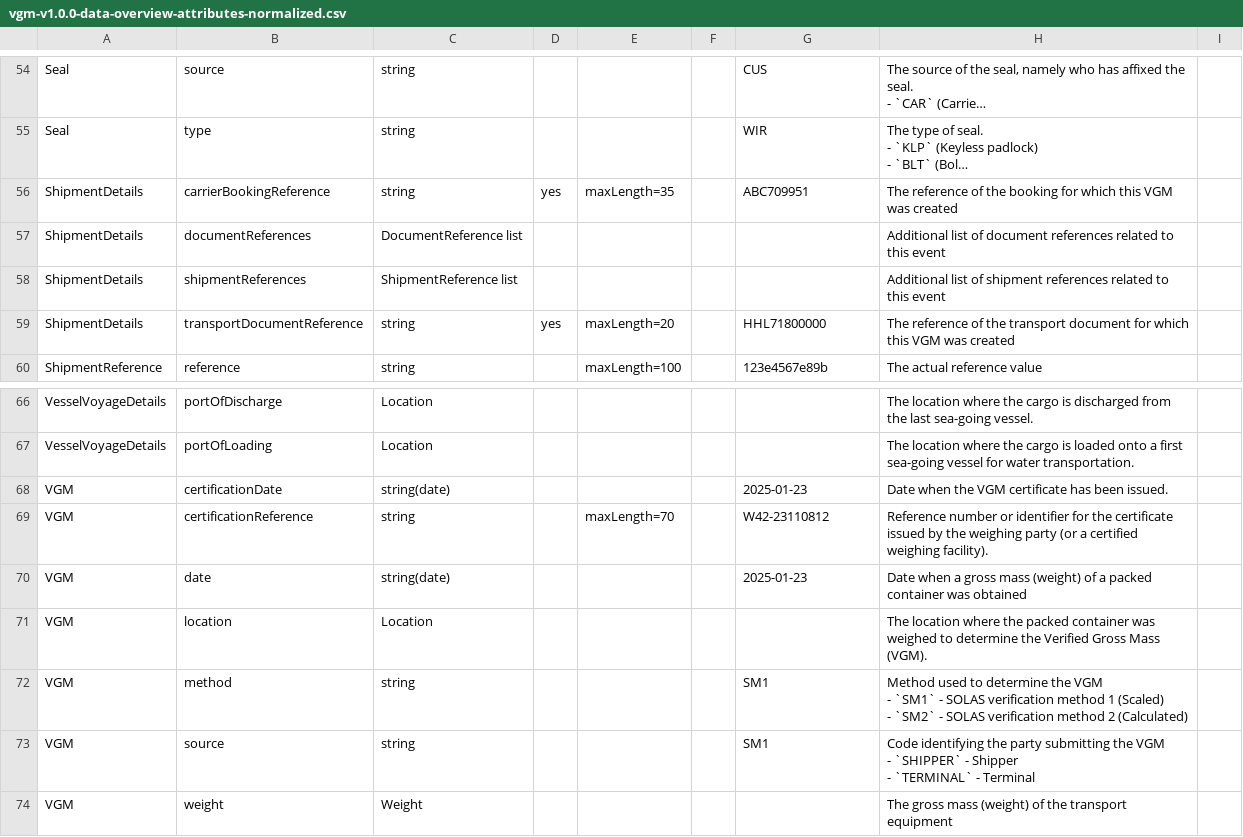
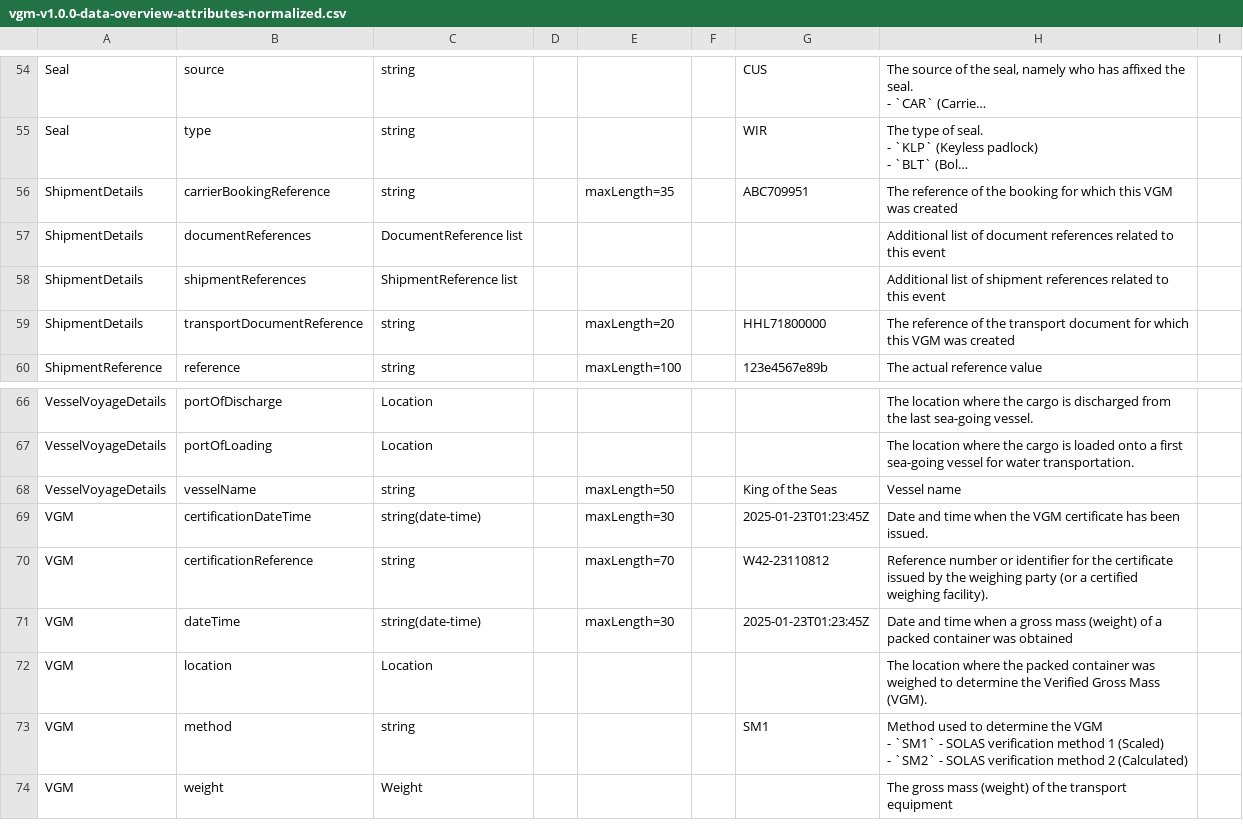
Before and after one commit to dcsaorg/Conformance-Gateway, a CSV file: specifications/generated-resources/standards/vgm/v100/vgm-v1.0.0-data-overview-attributes-normalized.csv, drawn as a sheet; only a part is shown, gaps mark what is left out; long unchanged cells end in …; removed rows and columns are numbered as before the commit, all else as after; ↵ is a line break in a cell; the diff names each change by its address in the sheet, - before the commit and + after, or states it on an @@ line.

```diff
--- a/specifications/generated-resources/standards/vgm/v100/vgm-v1.0.0-data-overview-attributes-normalized.csv
+++ b/specifications/generated-resources/standards/vgm/v100/vgm-v1.0.0-data-overview-attributes-normalized.csv
-D56: yes
+D56: (empty)
-D59: yes
+D59: (empty)
+row 68: VesselVoyageDetails | vesselName | string |  | maxLength=50 |  | King of the Seas | Vessel name
-B69: certificationDate
+B69: certificationDateTime
-C69: string(date)
+C69: string(date-time)
-E69: (empty)
+E69: maxLength=30
-G69: 2025-01-23
+G69: 2025-01-23T01:23:45Z
-H69: Date when the…
+H69: Date and time when the…
-B71: date
+B71: dateTime
-C71: string(date)
+C71: string(date-time)
-E71: (empty)
+E71: maxLength=30
-G71: 2025-01-23
+G71: 2025-01-23T01:23:45Z
-H71: Date when a…
+H71: Date and time when a…
-row 73: VGM | source | string |  |  |  | SM1 | Code identifying the party submitting the VGM ↵ - `SHIPPER` - Shipper ↵ - `TERMINAL` - Terminal
```
Also changed, not shown: specifications/generated-resources/standards/vgm/v100/vgm-v1.0.0-data-overview-attributes-hierarchical.csv, 5 other files.
